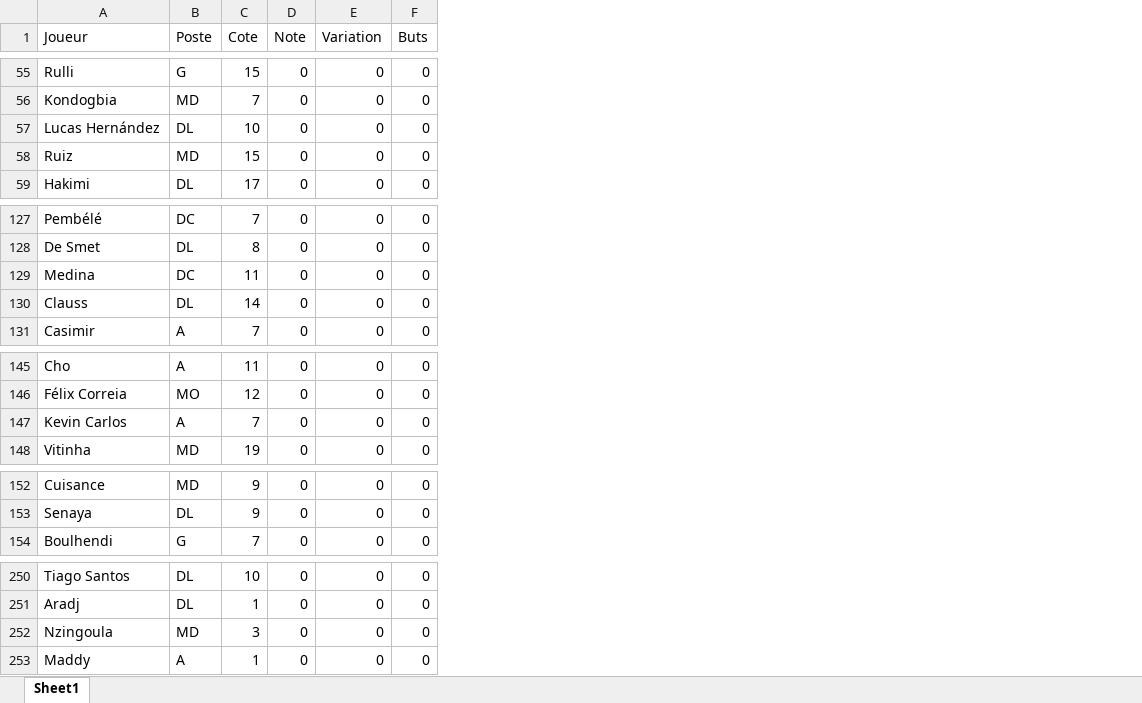
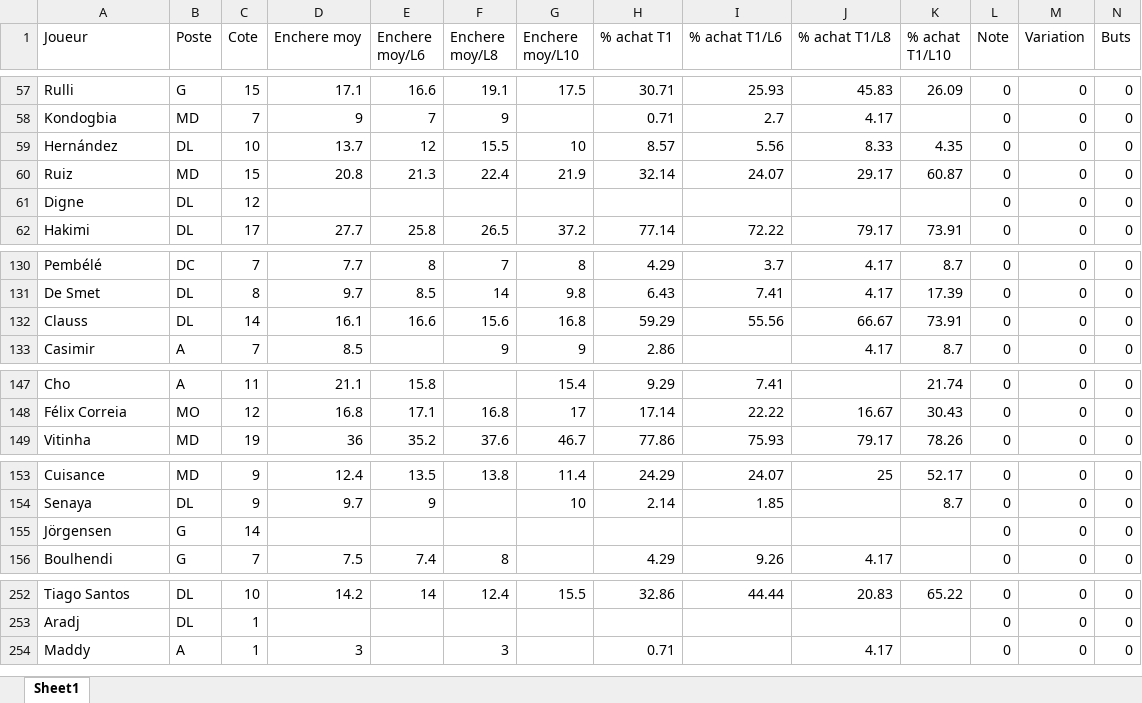
Before and after one commit to angryman63/maestro-tactico, an Excel workbook: joueurs_fusionne.xlsx, sheet Sheet1, drawn as a sheet; only a part is shown, gaps mark what is left out; values as stored, in another font and other column widths than the file's, no borders; removed rows and columns are numbered as before the commit, all else as after; rows hold the shown columns only; the diff covers the shown part only; the diff names each change by its address in the sheet, - before the commit and + after, or states it on an @@ line.

```diff
--- a/joueurs_fusionne.xlsx (sheet Sheet1)
+++ b/joueurs_fusionne.xlsx (sheet Sheet1)
+column D (Enchere moy), rows 57-60: 17.1 | 9 | 13.7 | 20.8; row 62: 27.7; rows 130-133: 7.7 | 9.7 | 16.1 | 8.5; rows 147-149: 21.1 | 16.8 | 36; rows 153-154: 12.4 | 9.7; row 156: 7.5; rows 252-254: 14.2 |  | 3
+column E (Enchere moy/L6), rows 57-60: 16.6 | 7 | 12 | 21.3; row 62: 25.8; rows 130-132: 8 | 8.5 | 16.6; rows 147-149: 15.8 | 17.1 | 35.2; rows 153-154: 13.5 | 9; row 156: 7.4; row 252: 14
+column F (Enchere moy/L8), rows 57-60: 19.1 | 9 | 15.5 | 22.4; row 62: 26.5; rows 130-133: 7 | 14 | 15.6 | 9; rows 148-149: 16.8 | 37.6; row 153: 13.8; row 156: 8; rows 252-254: 12.4 |  | 3
+column G (Enchere moy/L10), rows 57-60: 17.5 |  | 10 | 21.9; row 62: 37.2; rows 130-133: 8 | 9.8 | 16.8 | 9; rows 147-149: 15.4 | 17 | 46.7; rows 153-154: 11.4 | 10; row 252: 15.5
+column H (% achat T1), rows 57-60: 30.71 | 0.71 | 8.57 | 32.14; row 62: 77.14; rows 130-133: 4.29 | 6.43 | 59.29 | 2.86; rows 147-149: 9.29 | 17.14 | 77.86; rows 153-154: 24.29 | 2.14; row 156: 4.29; rows 252-254: 32.86 |  | 0.71
+column I (% achat T1/L6), rows 57-60: 25.93 | 2.7 | 5.56 | 24.07; row 62: 72.22; rows 130-132: 3.7 | 7.41 | 55.56; rows 147-149: 7.41 | 22.22 | 75.93; rows 153-154: 24.07 | 1.85; row 156: 9.26; row 252: 44.44
+column J (% achat T1/L8), rows 57-60: 45.83 | 4.17 | 8.33 | 29.17; row 62: 79.17; rows 130-133: 4.17 | 4.17 | 66.67 | 4.17; rows 148-149: 16.67 | 79.17; row 153: 25; row 156: 4.17; rows 252-254: 20.83 |  | 4.17
+column K (% achat T1/L10), rows 57-60: 26.09 |  | 4.35 | 60.87; row 62: 73.91; rows 130-133: 8.7 | 17.39 | 73.91 | 8.7; rows 147-149: 21.74 | 30.43 | 78.26; rows 153-154: 52.17 | 8.7; row 252: 65.22
-A59 (Joueur): Lucas Hernández
+A59 (Joueur): Hernández
+row 61: Digne | DL | 12 |  |  |  |  |  |  |  |  | 0 | 0 | 0
-row 129: Medina | DC | 11 | 0 | 0 | 0
-row 147: Kevin Carlos | A | 7 | 0 | 0 | 0
+row 155: Jörgensen | G | 14 |  |  |  |  |  |  |  |  | 0 | 0 | 0
-row 252: Nzingoula | MD | 3 | 0 | 0 | 0
```
Also changed, not shown: 12 added rows, 2 removed rows and 5 edited cells elsewhere in this sheet, L1Joueurs26-27.xlsx, 2 other files.
